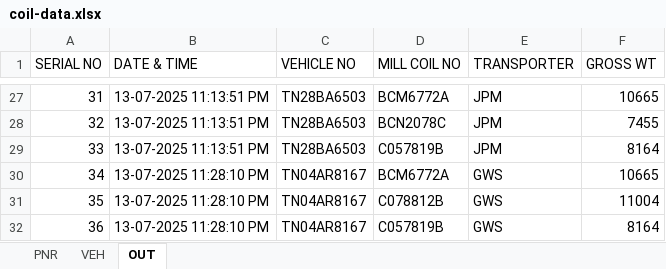
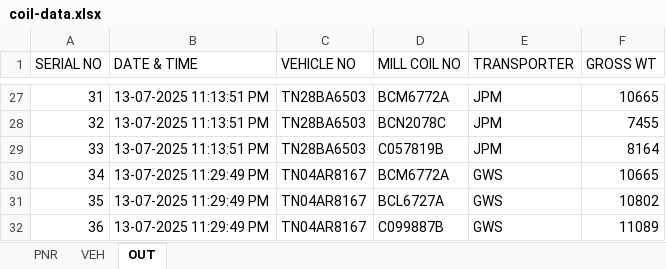
Before and after one commit to gmanand23/Coil_Info, an Excel workbook: coil-data.xlsx, sheet OUT, drawn as a sheet; only a part is shown, gaps mark what is left out; values as stored, in another font and other column widths than the file's, no borders; the diff names each change by its address in the sheet, - before the commit and + after, or states it on an @@ line.

Commit message:
Update OUT data: 3 new entries added

```diff
--- a/coil-data.xlsx (sheet OUT)
+++ b/coil-data.xlsx (sheet OUT)
-B30:B32 (DATE & TIME): 13-07-2025 11:28:10 PM
+B30:B32 (DATE & TIME): 13-07-2025 11:29:49 PM
-D31 (MILL COIL NO): C078812B
+D31 (MILL COIL NO): BCL6727A
-F31 (GROSS WT): 11004
+F31 (GROSS WT): 10802
-D32 (MILL COIL NO): C057819B
+D32 (MILL COIL NO): C099887B
-F32 (GROSS WT): 8164
+F32 (GROSS WT): 11089
```
